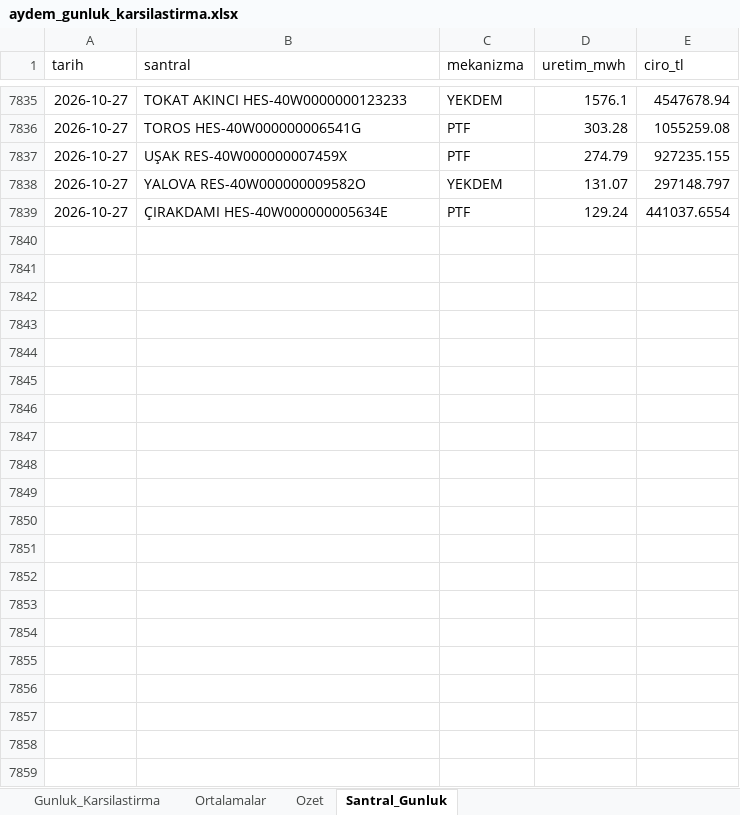
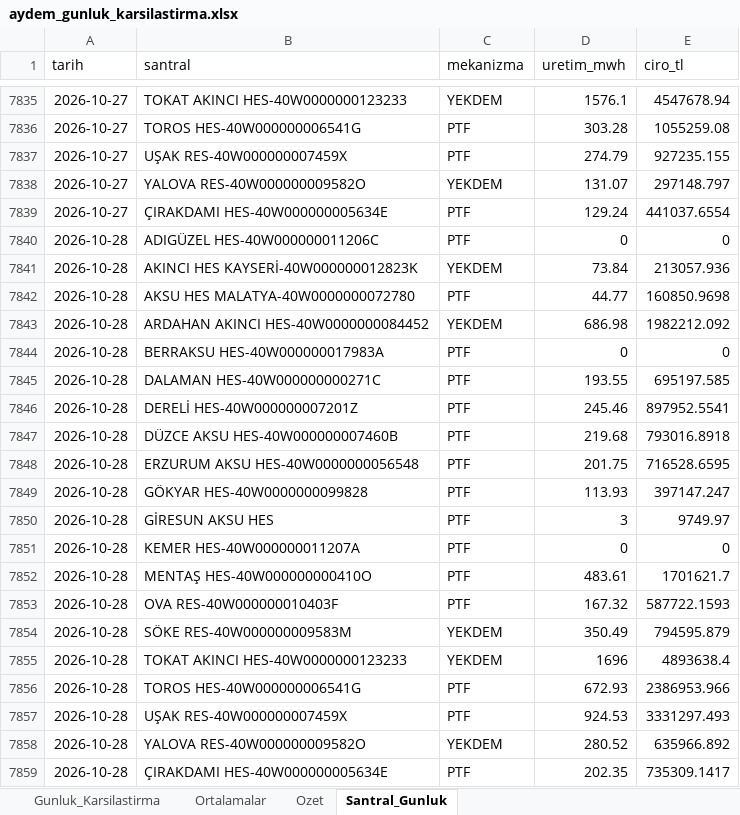
Before and after one commit to iso275934/aydem-site, an Excel workbook: docs/aydem_gunluk_karsilastirma.xlsx, sheet Santral_Gunluk, drawn as a sheet; only a part is shown, gaps mark what is left out; values as stored, in another font and other column widths than the file's, no borders; the diff names each change by its address in the sheet, - before the commit and + after, or states it on an @@ line.

```diff
--- a/docs/aydem_gunluk_karsilastirma.xlsx (sheet Santral_Gunluk)
+++ b/docs/aydem_gunluk_karsilastirma.xlsx (sheet Santral_Gunluk)
+row 7840: 2026-10-28 | ADIGÜZEL HES-40W000000011206C | PTF | 0 | 0
+row 7841: 2026-10-28 | AKINCI HES KAYSERİ-40W000000012823K | YEKDEM | 73.84 | 213057.936
+row 7842: 2026-10-28 | AKSU HES MALATYA-40W0000000072780 | PTF | 44.77 | 160850.9698
+row 7843: 2026-10-28 | ARDAHAN AKINCI HES-40W0000000084452 | YEKDEM | 686.98 | 1982212.092
+row 7844: 2026-10-28 | BERRAKSU HES-40W000000017983A | PTF | 0 | 0
+row 7845: 2026-10-28 | DALAMAN HES-40W000000000271C | PTF | 193.55 | 695197.585
+row 7846: 2026-10-28 | DERELİ HES-40W000000007201Z | PTF | 245.46 | 897952.5541
+row 7847: 2026-10-28 | DÜZCE AKSU HES-40W000000007460B | PTF | 219.68 | 793016.8918
+row 7848: 2026-10-28 | ERZURUM AKSU HES-40W0000000056548 | PTF | 201.75 | 716528.6595
+row 7849: 2026-10-28 | GÖKYAR HES-40W0000000099828 | PTF | 113.93 | 397147.247
+row 7850: 2026-10-28 | GİRESUN AKSU HES | PTF | 3 | 9749.97
+row 7851: 2026-10-28 | KEMER HES-40W000000011207A | PTF | 0 | 0
+row 7852: 2026-10-28 | MENTAŞ HES-40W000000000410O | PTF | 483.61 | 1701621.7
+row 7853: 2026-10-28 | OVA RES-40W000000010403F | PTF | 167.32 | 587722.1593
+row 7854: 2026-10-28 | SÖKE RES-40W000000009583M | YEKDEM | 350.49 | 794595.879
+row 7855: 2026-10-28 | TOKAT AKINCI HES-40W0000000123233 | YEKDEM | 1696 | 4893638.4
+row 7856: 2026-10-28 | TOROS HES-40W000000006541G | PTF | 672.93 | 2386953.966
+row 7857: 2026-10-28 | UŞAK RES-40W000000007459X | PTF | 924.53 | 3331297.493
+row 7858: 2026-10-28 | YALOVA RES-40W000000009582O | YEKDEM | 280.52 | 635966.892
+row 7859: 2026-10-28 | ÇIRAKDAMI HES-40W000000005634E | PTF | 202.35 | 735309.1417
```
Also changed, not shown: sheet Ortalamalar, sheet Ozet, sheet Gunluk_Karsilastirma, charts or pictures, 2 other files.
